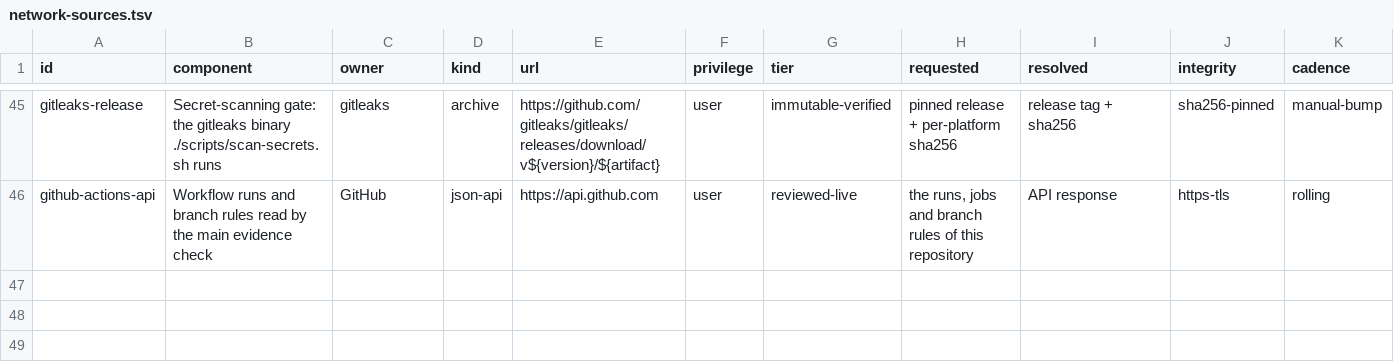
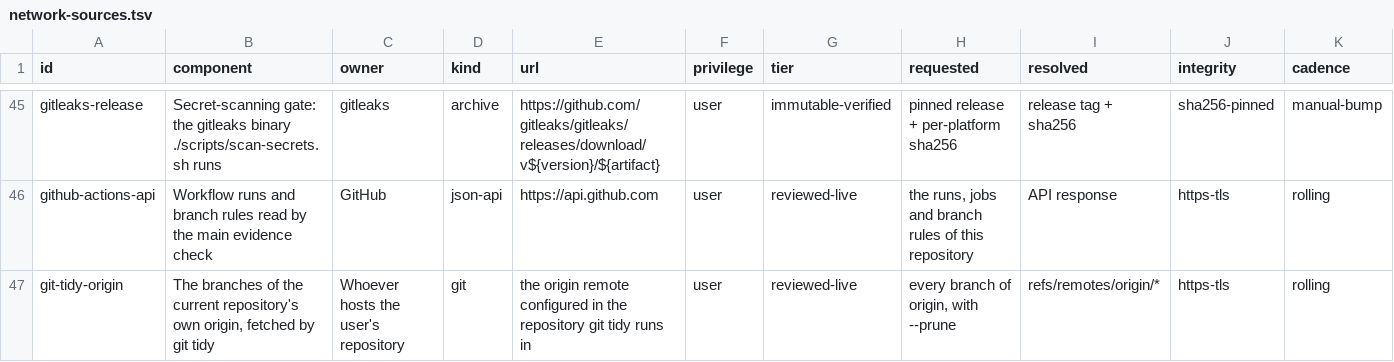
Before and after one commit to KasperElbo/dotfiles, a TSV file: config/network-sources.tsv, drawn as a sheet; only a part is shown, gaps mark what is left out; rows hold the shown columns only; the diff names each change by its address in the sheet, - before the commit and + after, or states it on an @@ line.

```diff
--- a/config/network-sources.tsv
+++ b/config/network-sources.tsv
+row 47: git-tidy-origin | The branches of the current repository's own origin, fetched by git tidy | Whoever hosts the user's repository | git | the origin remote configured in the repository git tidy runs in | user | reviewed-live | every branch of origin, with --prune | refs/remotes/origin/* | https-tls | rolling
```
Also changed, not shown: config/actions.tsv, config/live-sources.tsv, 11 other files.
